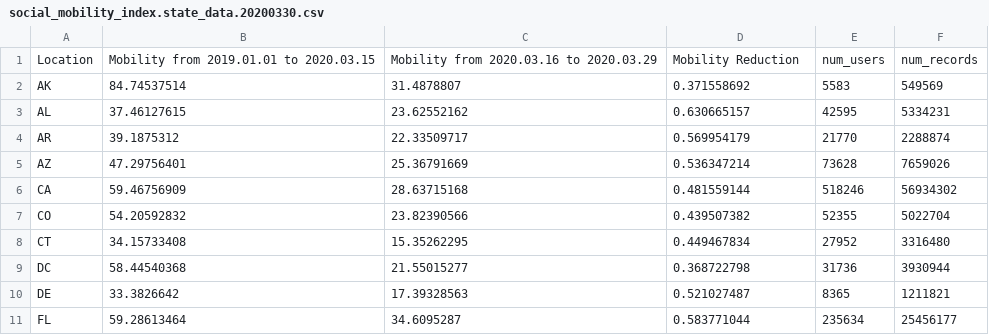
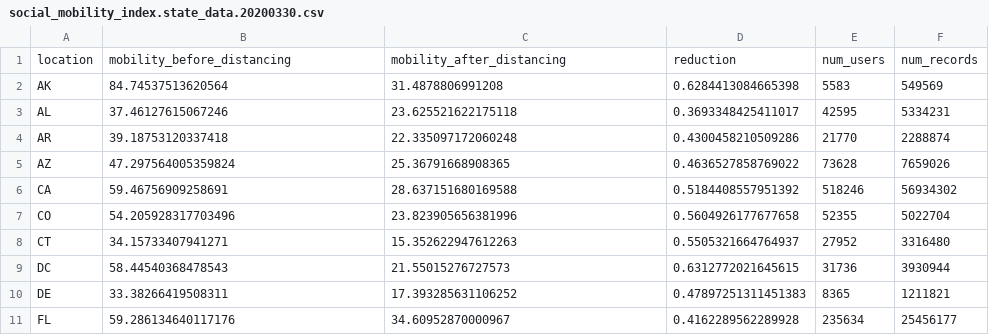
Before and after one commit to mdredze/covid19_social_mobility.github.io, a CSV file: data/social_mobility_index.state_data.20200330.csv, drawn as a sheet; only a part is shown; the diff covers the shown part only.

Commit message:
update reduction to 1-curr/prev

```diff
--- a/data/social_mobility_index.state_data.20200330.csv
+++ b/data/social_mobility_index.state_data.20200330.csv
@@ -1,11 +1,11 @@
-Location,Mobility from 2019.01.01 to 2020.03.15,Mobility from 2020.03.16 to 2020.03.29,Mobility Reduction,num_users,num_records
-AK,84.74537514,31.4878807,0.371558692,5583,549569
-AL,37.46127615,23.62552162,0.630665157,42595,5334231
-AR,39.1875312,22.33509717,0.569954179,21770,2288874
-AZ,47.29756401,25.36791669,0.536347214,73628,7659026
-CA,59.46756909,28.63715168,0.481559144,518246,56934302
-CO,54.20592832,23.82390566,0.439507382,52355,5022704
-CT,34.15733408,15.35262295,0.449467834,27952,3316480
-DC,58.44540368,21.55015277,0.368722798,31736,3930944
-DE,33.3826642,17.39328563,0.521027487,8365,1211821
-FL,59.28613464,34.6095287,0.583771044,235634,25456177
+location,mobility_before_distancing,mobility_after_distancing,reduction,num_users,num_records
+AK,84.74537513620564,31.4878806991208,0.6284413084665398,5583,549569
+AL,37.46127615067246,23.625521622175118,0.3693348425411017,42595,5334231
+AR,39.18753120337418,22.335097172060248,0.4300458210509286,21770,2288874
+AZ,47.297564005359824,25.36791668908365,0.4636527858769022,73628,7659026
+CA,59.46756909258691,28.637151680169588,0.5184408557951392,518246,56934302
+CO,54.205928317703496,23.823905656381996,0.5604926177677658,52355,5022704
+CT,34.15733407941271,15.352622947612263,0.5505321664764937,27952,3316480
+DC,58.44540368478543,21.55015276727573,0.6312772021645615,31736,3930944
+DE,33.38266419508311,17.393285631106252,0.47897251311451383,8365,1211821
+FL,59.286134640117176,34.60952870000967,0.4162289562289928,235634,25456177
```
Also changed, not shown: 135 edited cells elsewhere in this file, 1 other file.
